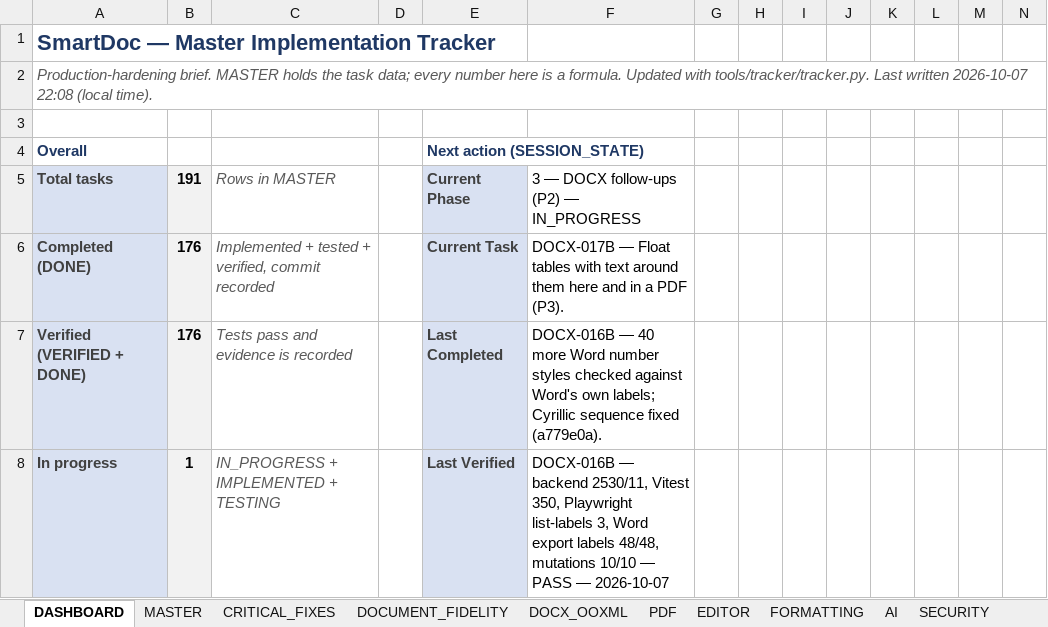
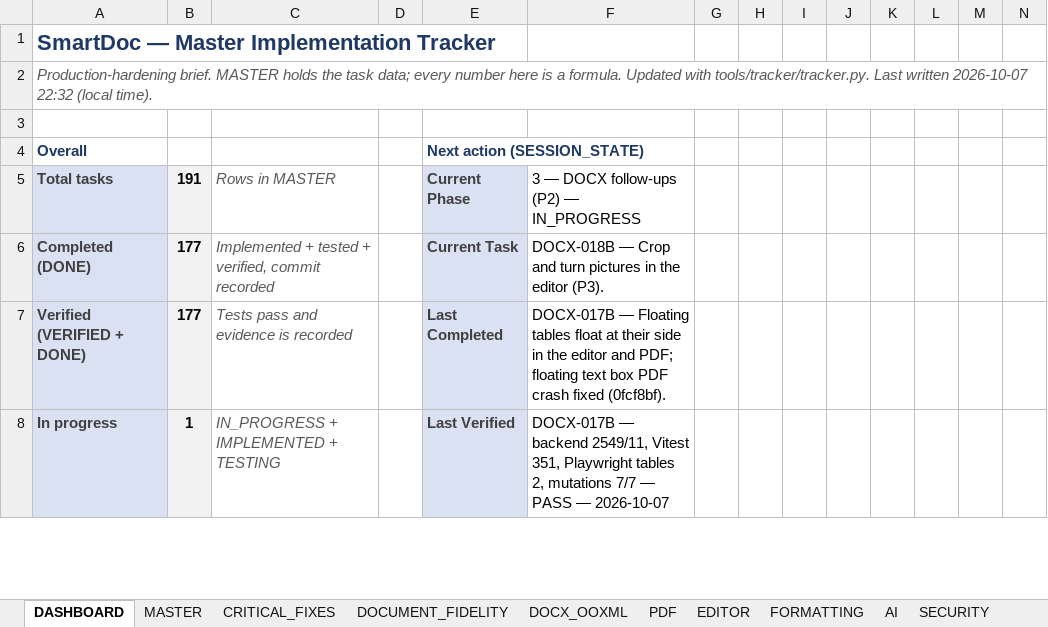
Before and after one commit to Drajeto07/claude, an Excel workbook: SmartDoc_Master_Implementation_Tracker.xlsx, sheet DASHBOARD, drawn as a sheet; only a part is shown; values as stored, in another font and other column widths than the file's, no borders; conditional formats not drawn; the diff covers the shown part only; the diff names each change by its address in the sheet, - before the commit and + after, or states it on an @@ line.

```diff
--- a/SmartDoc_Master_Implementation_Tracker.xlsx (sheet DASHBOARD)
+++ b/SmartDoc_Master_Implementation_Tracker.xlsx (sheet DASHBOARD)
-A2: …written 2026-10-07 22:08 (local time).
+A2: …written 2026-10-07 22:32 (local time).
-B6:B7: 176
+B6:B7: 177
-F6: DOCX-017B — Float tables with text around them here and in a PDF (P3).
+F6: DOCX-018B — Crop and turn pictures in the editor (P3).
-F7: DOCX-016B — 40 more Word number styles checked against Word's own labels; Cyrillic sequence fixed (a779e0a).
+F7: DOCX-017B — Floating tables float at their side in the editor and PDF; floating text box PDF crash fixed (0fcf8bf).
-F8: DOCX-016B — backend 2530/11, Vitest 350, Playwright list-labels 3, Word export labels 48/48, mutations 10/10 — PASS…
+F8: DOCX-017B — backend 2549/11, Vitest 351, Playwright tables 2, mutations 7/7 — PASS…
```
Also changed, not shown: 28 edited cells elsewhere in this sheet, sheet TESTING, sheet DOCX_OOXML, sheet SESSION_STATE, sheet CHANGE_LOG, sheet MASTER, formulas that keep their value, 2 other files.
